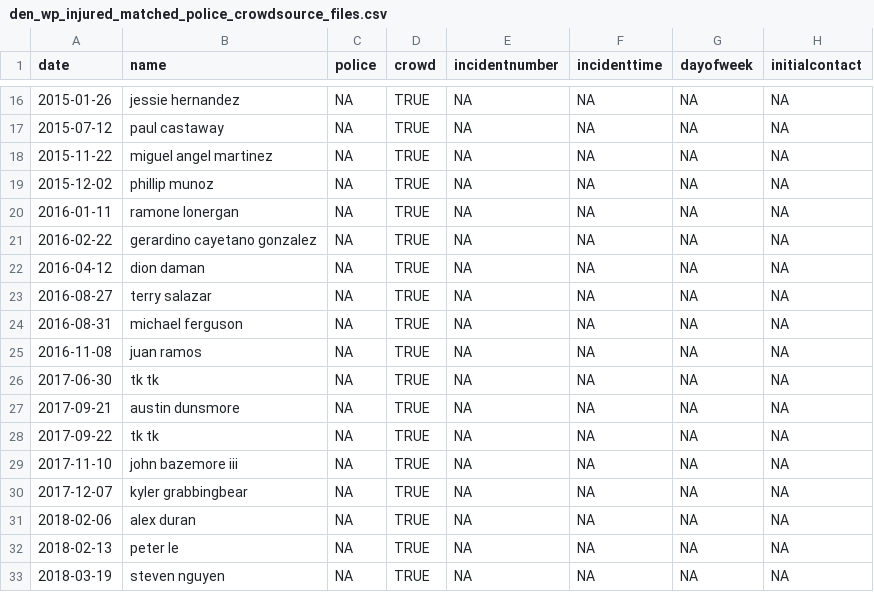
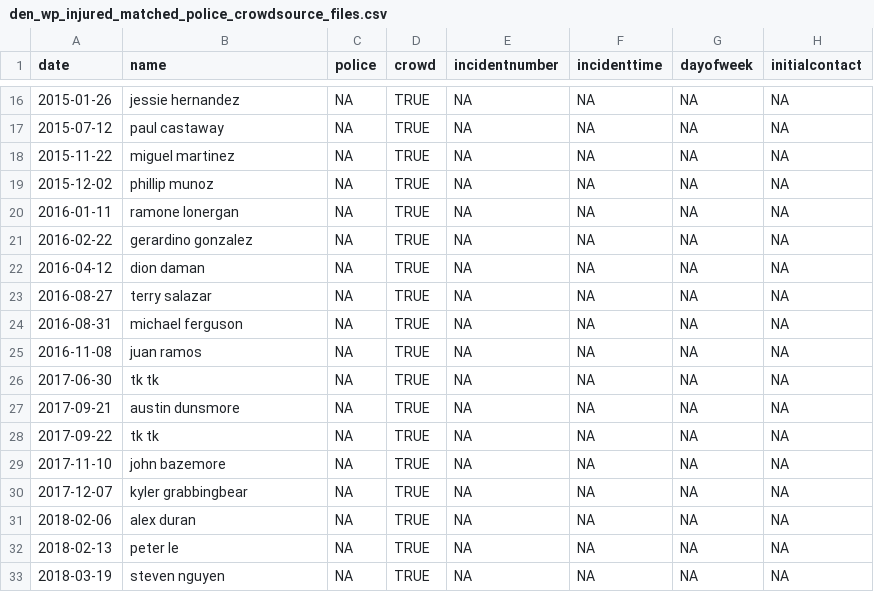
Before and after one commit to jmausolf/police_ois_matching, a CSV file: data/den_wp_injured_matched_police_crowdsource_files.csv, drawn as a sheet; only a part is shown, gaps mark what is left out; the diff names each change by its address in the sheet, - before the commit and + after, or states it on an @@ line.

```diff
--- a/data/den_wp_injured_matched_police_crowdsource_files.csv
+++ b/data/den_wp_injured_matched_police_crowdsource_files.csv
-B18 (name): miguel angel martinez
+B18 (name): miguel martinez
-B21 (name): gerardino cayetano gonzalez
+B21 (name): gerardino gonzalez
-B29 (name): john bazemore iii
+B29 (name): john bazemore
```
Also changed, not shown: data/den_wp_all_matched_police_crowdsource_files.csv, data/den_wp_deceased_matched_police_crowdsource_files.csv, 50 other files.
